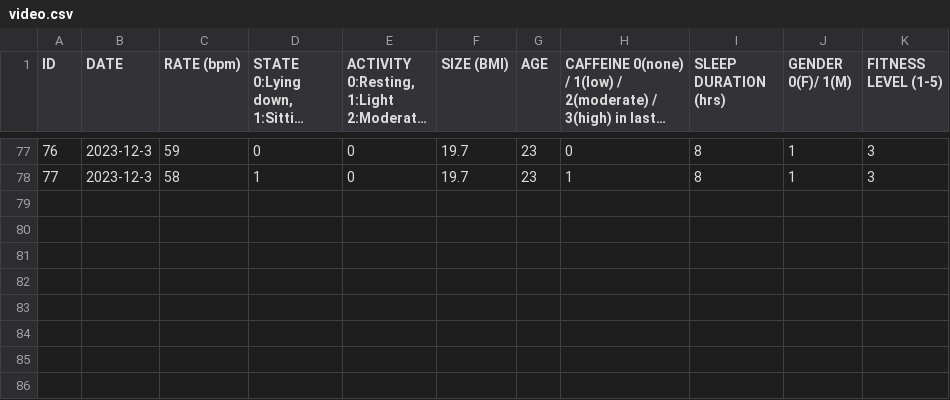
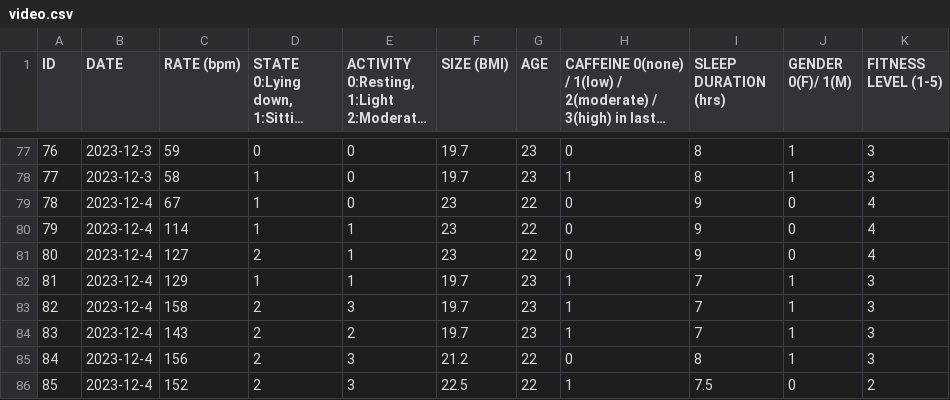
Before and after one commit to sfu-cmpt340/project_07, a CSV file: video.csv, drawn as a sheet; only a part is shown, gaps mark what is left out; long unchanged cells end in …; the diff names each change by its address in the sheet, - before the commit and + after, or states it on an @@ line.

```diff
--- a/video.csv
+++ b/video.csv
+row 79: 78 | 2023-12-4 | 67 | 1 | 0 | 23 | 22 | 0 | 9 | 0 | 4
+row 80: 79 | 2023-12-4 | 114 | 1 | 1 | 23 | 22 | 0 | 9 | 0 | 4
+row 81: 80 | 2023-12-4 | 127 | 2 | 1 | 23 | 22 | 0 | 9 | 0 | 4
+row 82: 81 | 2023-12-4 | 129 | 1 | 1 | 19.7 | 23 | 1 | 7 | 1 | 3
+row 83: 82 | 2023-12-4 | 158 | 2 | 3 | 19.7 | 23 | 1 | 7 | 1 | 3
+row 84: 83 | 2023-12-4 | 143 | 2 | 2 | 19.7 | 23 | 1 | 7 | 1 | 3
+row 85: 84 | 2023-12-4 | 156 | 2 | 3 | 21.2 | 22 | 0 | 8 | 1 | 3
+row 86: 85 | 2023-12-4 | 152 | 2 | 3 | 22.5 | 22 | 1 | 7.5 | 0 | 2
```
Also changed, not shown: 2 other files.
